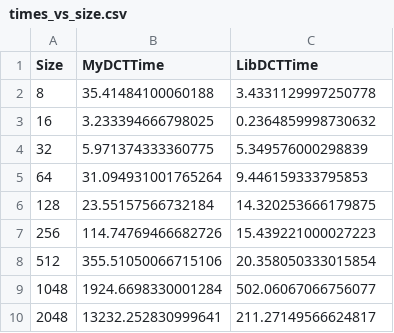
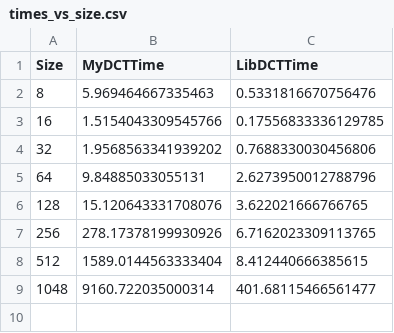
Before and after one commit to CerviniMatteo/Progetto-2---Compressione-di-immagini-tramite-la-DCT, a CSV file: output/times_vs_size.csv, drawn as a sheet.

```diff
--- a/output/times_vs_size.csv
+++ b/output/times_vs_size.csv
@@ -1,10 +1,9 @@
 "Size","MyDCTTime","LibDCTTime"
-"8","35.41484100060188","3.4331129997250778"
-"16","3.233394666798025","0.2364859998730632"
-"32","5.971374333360775","5.349576000298839"
-"64","31.094931001765264","9.446159333795853"
-"128","23.55157566732184","14.320253666179875"
-"256","114.74769466682726","15.439221000027223"
-"512","355.51050066715106","20.358050333015854"
-"1048","1924.6698330001284","502.06067066756077"
-"2048","13232.252830999641","211.27149566624817"
+"8","5.969464667335463","0.5331816670756476"
+"16","1.5154043309545766","0.17556833336129785"
+"32","1.9568563341939202","0.7688330030456806"
+"64","9.84885033055131","2.6273950012788796"
+"128","15.120643331708076","3.622021666766765"
+"256","278.17378199930926","6.7162023309113765"
+"512","1589.0144563333404","8.412440666385615"
+"1048","9160.722035000314","401.68115466561477"
```
Also changed, not shown: 6 other files.
